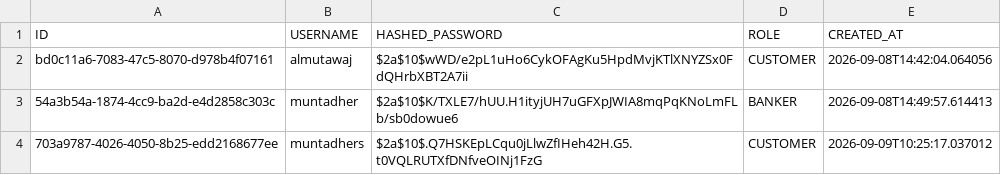
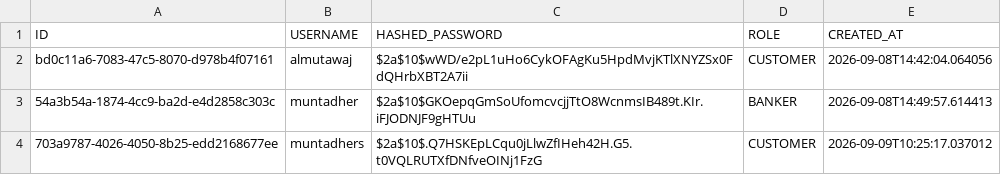
Before and after one commit to JDB-GA/project-01, a CSV file: src/database/users.csv, drawn as a sheet.

```diff
--- a/src/database/users.csv
+++ b/src/database/users.csv
@@ -2,3 +2,3 @@ ID,USERNAME,HASHED_PASSWORD,ROLE,CREATED_AT
 bd0c11a6-7083-47c5-8070-d978b4f07161,almutawaj,$2a$10$wWD/e2pL1uHo6CykOFAgKu5HpdMvjKTlXNYZSx0FdQHrbXBT2A7ii,CUSTOMER,2026-09-08T14:42:04.064056
-54a3b54a-1874-4cc9-ba2d-e4d2858c303c,muntadher,$2a$10$K/TXLE7/hUU.H1ityjUH7uGFXpJWIA8mqPqKNoLmFLb/sb0dowue6,BANKER,2026-09-08T14:49:57.614413
+54a3b54a-1874-4cc9-ba2d-e4d2858c303c,muntadher,$2a$10$GKOepqGmSoUfomcvcjjTtO8WcnmsIB489t.KIr.iFJODNJF9gHTUu,BANKER,2026-09-08T14:49:57.614413
 703a9787-4026-4050-8b25-edd2168677ee,muntadhers,$2a$10$.Q7HSKEpLCqu0jLlwZfIHeh42H.G5.t0VQLRUTXfDNfveOINj1FzG,CUSTOMER,2026-09-09T10:25:17.037012
```
Also changed, not shown: target/classes/database/auth_tracker.csv, 15 other files.
